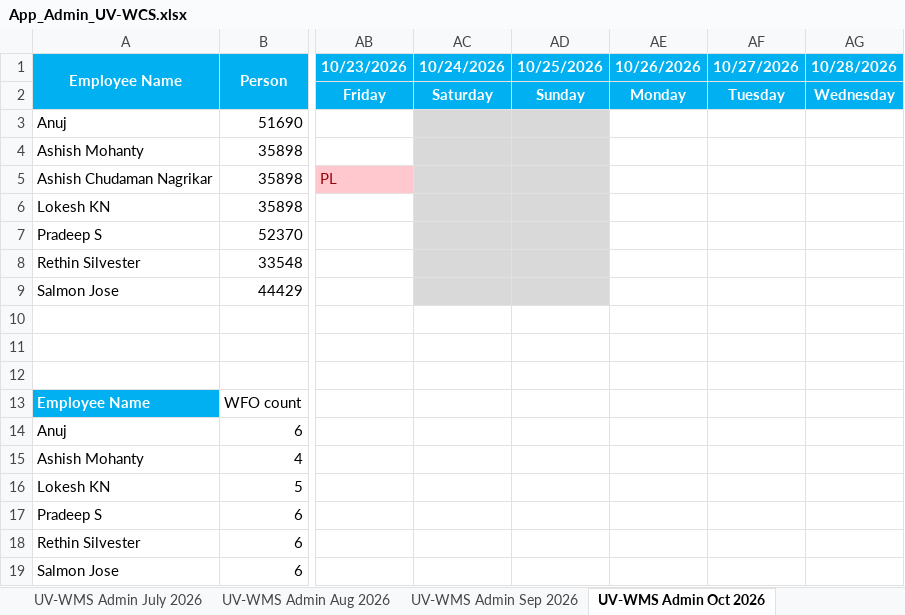
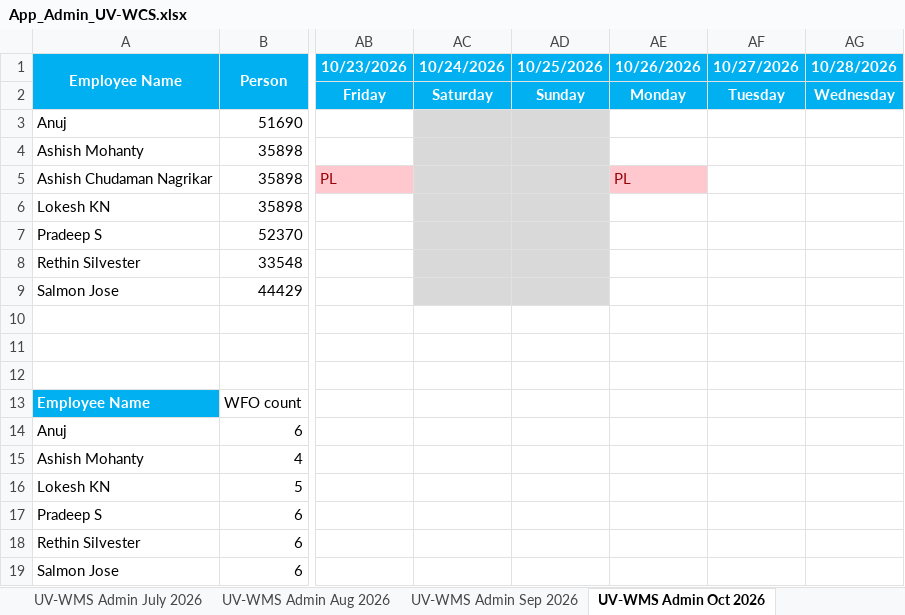
Before and after one commit to rethinsilvester/wfo-tracker, an Excel workbook: data/App_Admin_UV-WCS.xlsx, sheet UV-WMS Admin Oct 2026, drawn as a sheet; only a part is shown, gaps mark what is left out; values as stored, in another font and other column widths than the file's, no borders; conditional formats not drawn; the diff names each change by its address in the sheet, - before the commit and + after, or states it on an @@ line.

```diff
--- a/data/App_Admin_UV-WCS.xlsx (sheet UV-WMS Admin Oct 2026)
+++ b/data/App_Admin_UV-WCS.xlsx (sheet UV-WMS Admin Oct 2026)
-AE5 (10/26/2026): (empty)
+AE5 (10/26/2026): PL
-AE5 fill: none
+AE5 fill: #FFC7CE
```
Also changed, not shown: 1 other file.
